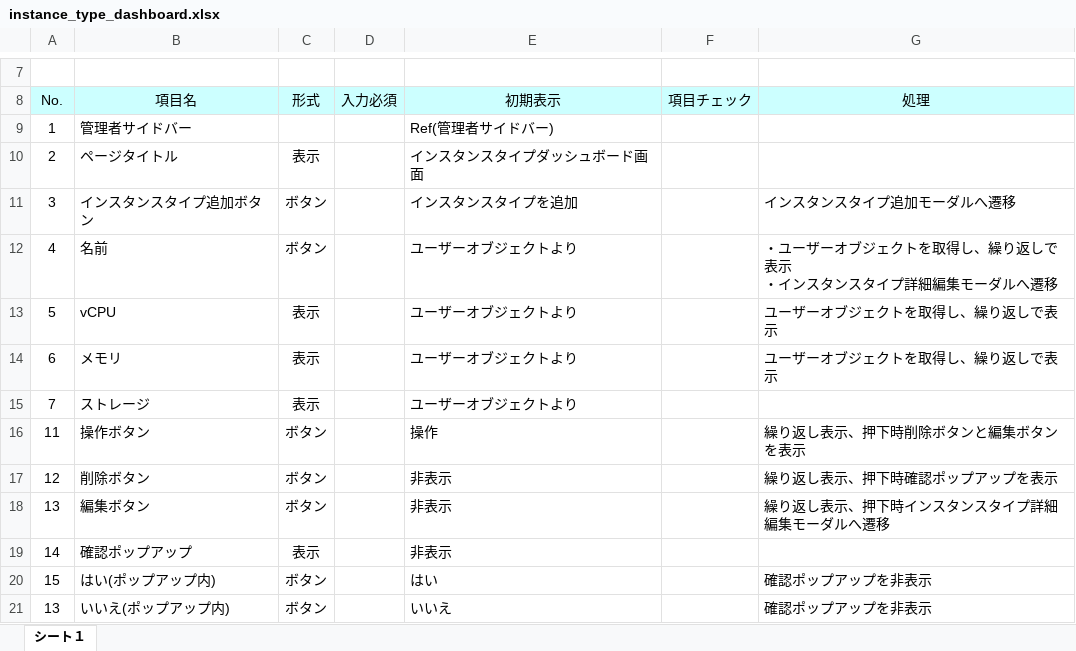
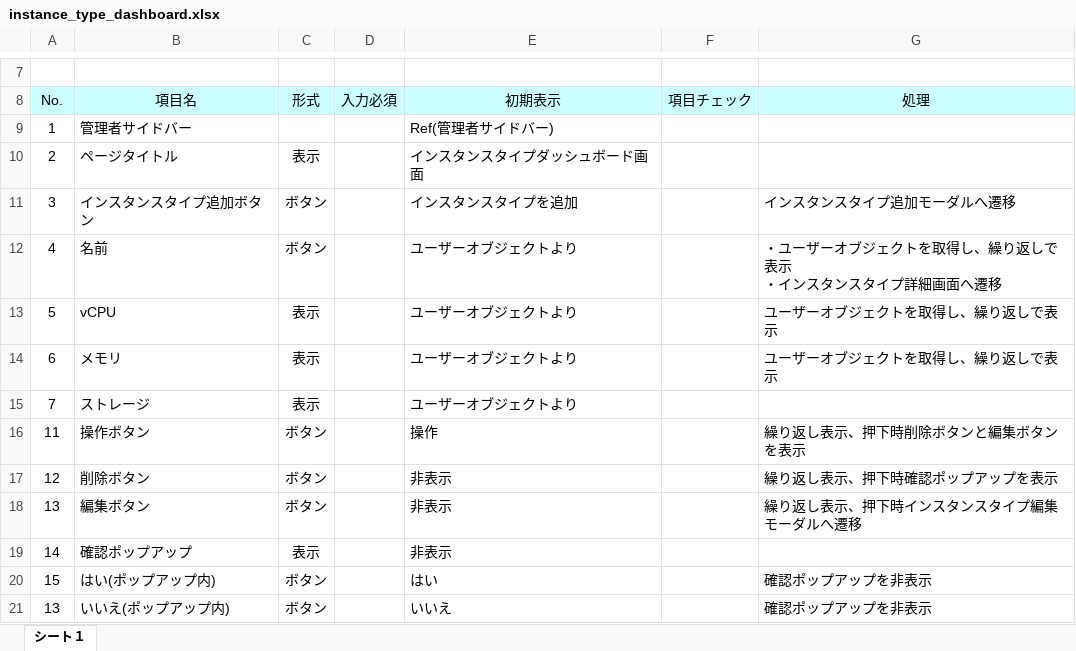
Before and after one commit to okkass/Kamata-Cloud-Infrastructure, an Excel workbook: docs/画面項目定義書/instance_type_dashboard.xlsx, sheet シート１, drawn as a sheet; only a part is shown, gaps mark what is left out; values as stored, in another font and other column widths than the file's, no borders; charts and pictures not drawn; ↵ is a line break in a cell; the diff names each change by its address in the sheet, - before the commit and + after, or states it on an @@ line.

Commit message:
画面項目定義　インスタンスタイプダッシュボード　修正

```diff
--- a/docs/画面項目定義書/instance_type_dashboard.xlsx (sheet シート１)
+++ b/docs/画面項目定義書/instance_type_dashboard.xlsx (sheet シート１)
-G12 (処理): ・ユーザーオブジェクトを取得し、繰り返しで表示 ↵ ・インスタンスタイプ詳細編集モーダルへ遷移
+G12 (処理): ・ユーザーオブジェクトを取得し、繰り返しで表示 ↵ ・インスタンスタイプ詳細画面へ遷移
-G18 (処理): 繰り返し表示、押下時インスタンスタイプ詳細編集モーダルへ遷移
+G18 (処理): 繰り返し表示、押下時インスタンスタイプ編集モーダルへ遷移
```
